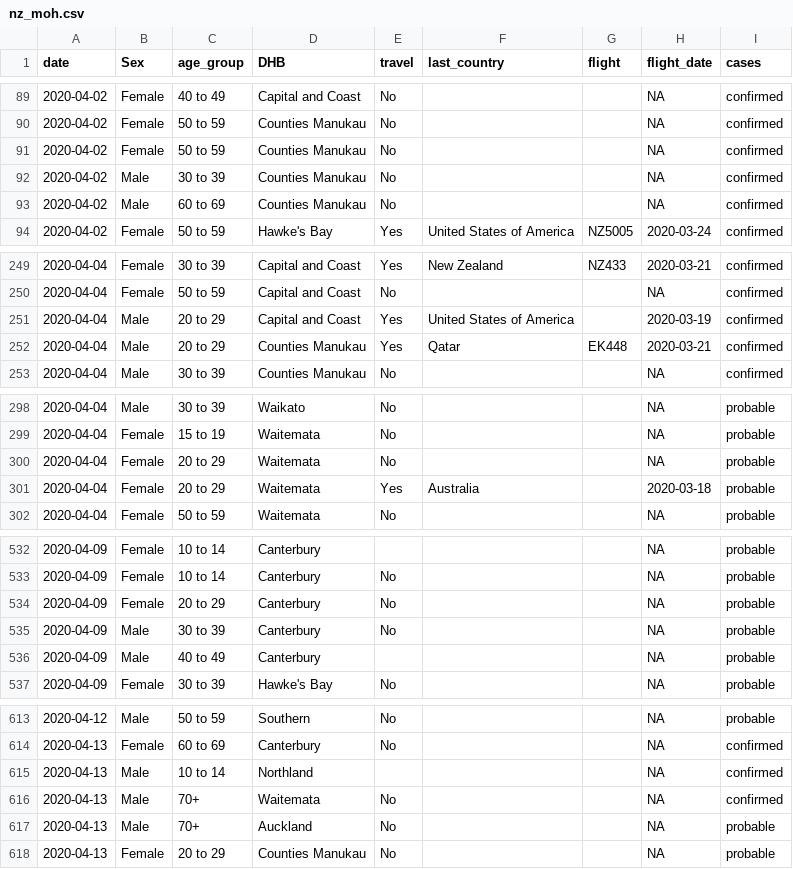
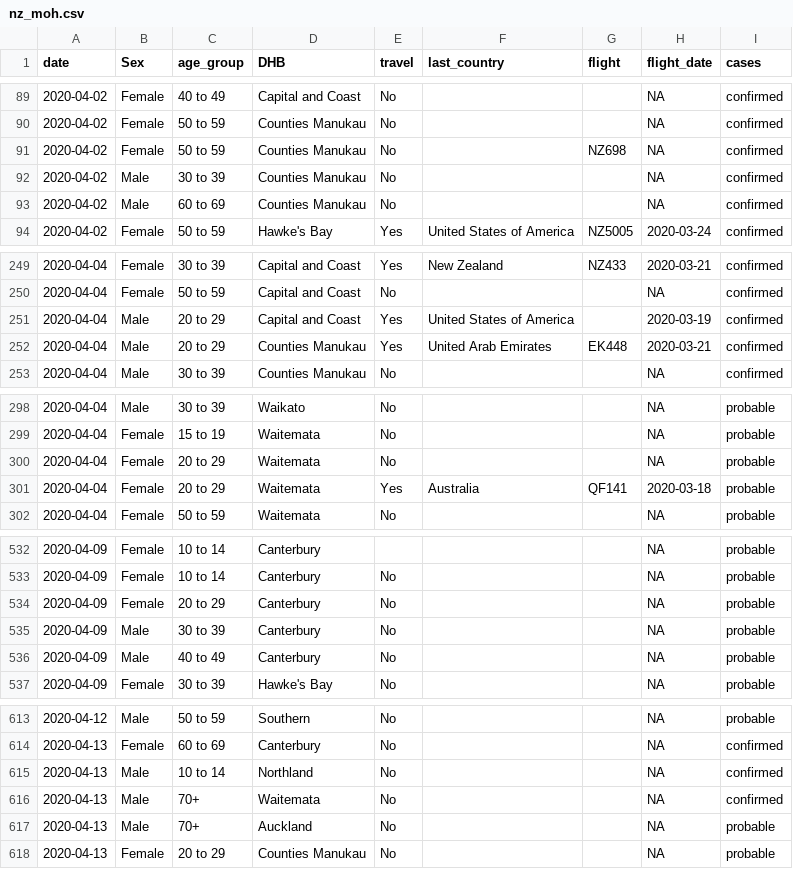
Before and after one commit to MattBixley/COVID19, a CSV file: data/nz_moh.csv, drawn as a sheet; only a part is shown, gaps mark what is left out; the diff covers the shown part only.

```diff
--- a/data/nz_moh.csv
+++ b/data/nz_moh.csv
@@ -90,3 +90,3 @@ date,Sex,age_group,DHB,travel,last_country,flight,flight_date,cases
 2020-04-02,Female,50 to 59,Counties Manukau,No,,,NA,confirmed
-2020-04-02,Female,50 to 59,Counties Manukau,No,,,NA,confirmed
+2020-04-02,Female,50 to 59,Counties Manukau,No,,NZ698,NA,confirmed
 2020-04-02,Male,30 to 39,Counties Manukau,No,,,NA,confirmed
@@ -251,3 +251,3 @@ date,Sex,age_group,DHB,travel,last_country,flight,flight_date,cases
 2020-04-04,Male,20 to 29,Capital and Coast,Yes,United States of America,,2020-03-19,confirmed
-2020-04-04,Male,20 to 29,Counties Manukau,Yes,Qatar,EK448,2020-03-21,confirmed
+2020-04-04,Male,20 to 29,Counties Manukau,Yes,United Arab Emirates,EK448,2020-03-21,confirmed
 2020-04-04,Male,30 to 39,Counties Manukau,No,,,NA,confirmed
@@ -300,3 +300,3 @@ date,Sex,age_group,DHB,travel,last_country,flight,flight_date,cases
 2020-04-04,Female,20 to 29,Waitemata,No,,,NA,probable
-2020-04-04,Female,20 to 29,Waitemata,Yes,Australia,,2020-03-18,probable
+2020-04-04,Female,20 to 29,Waitemata,Yes,Australia,QF141,2020-03-18,probable
 2020-04-04,Female,50 to 59,Waitemata,No,,,NA,probable
@@ -535,3 +535,3 @@ date,Sex,age_group,DHB,travel,last_country,flight,flight_date,cases
 2020-04-09,Male,30 to 39,Canterbury,No,,,NA,probable
-2020-04-09,Male,40 to 49,Canterbury,,,,NA,probable
+2020-04-09,Male,40 to 49,Canterbury,No,,,NA,probable
 2020-04-09,Female,30 to 39,Hawke's Bay,No,,,NA,probable
@@ -614,3 +614,3 @@ date,Sex,age_group,DHB,travel,last_country,flight,flight_date,cases
 2020-04-13,Female,60 to 69,Canterbury,No,,,NA,confirmed
-2020-04-13,Male,10 to 14,Northland,,,,NA,confirmed
+2020-04-13,Male,10 to 14,Northland,No,,,NA,confirmed
 2020-04-13,Male,70+,Waitemata,No,,,NA,confirmed
```
Also changed, not shown: 8 added rows, 3 removed rows and 3 edited cells elsewhere in this file, 2 other files.
